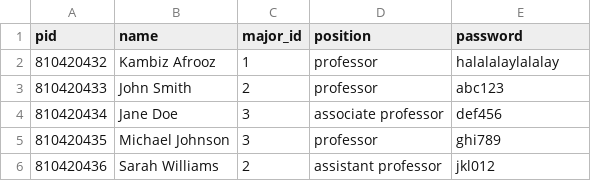
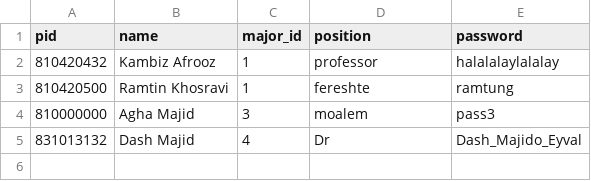
Before and after one commit to imSaDy/AP-Project6, a CSV file: professors.csv, drawn as a sheet.

```diff
--- a/professors.csv
+++ b/professors.csv
@@ -2,5 +2,4 @@ pid,name,major_id,position,password
 810420432,Kambiz Afrooz,1,professor,halalalaylalalay
-810420433,John Smith,2,professor,abc123
-810420434,Jane Doe,3,associate professor,def456
-810420435,Michael Johnson,3,professor,ghi789
-810420436,Sarah Williams,2,assistant professor,jkl012
+810420500,Ramtin Khosravi,1,fereshte,ramtung
+810000000,Agha Majid,3,moalem,pass3
+831013132,Dash Majid,4,Dr,Dash_Majido_Eyval
```
Also changed, not shown: 41 other files.
